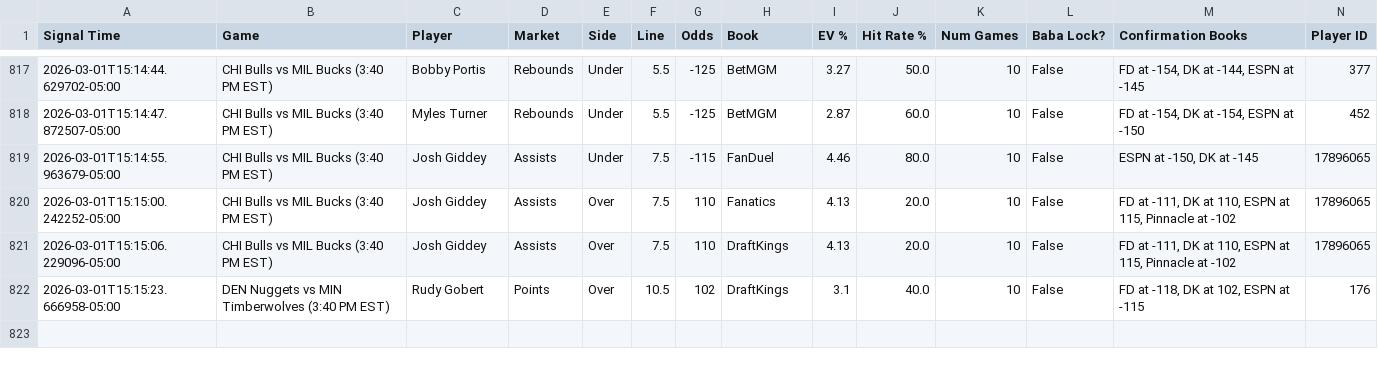
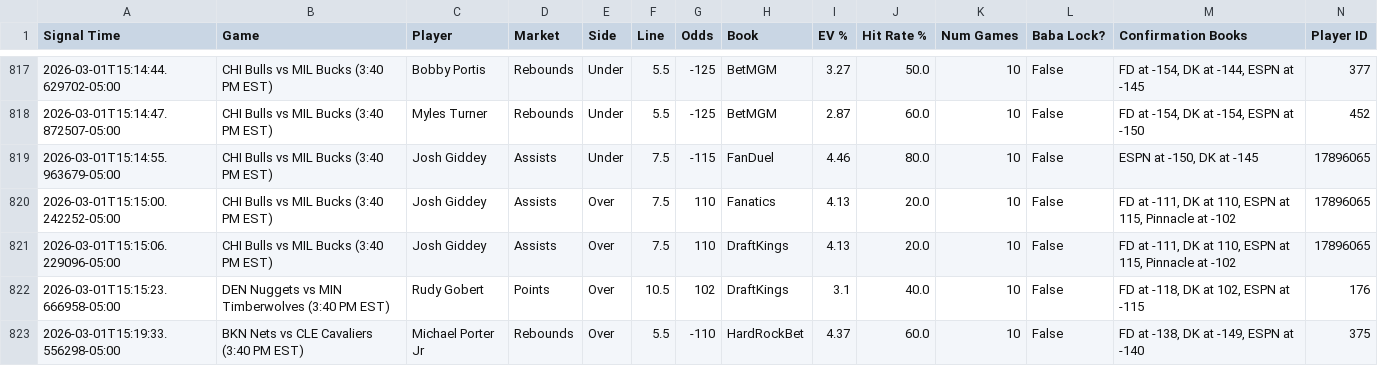
Before and after one commit to michaeljhart12-byte/Baba-Bot-Dashboard, a CSV file: signals.csv, drawn as a sheet; only a part is shown, gaps mark what is left out; rows hold the shown columns only; the diff names each change by its address in the sheet, - before the commit and + after, or states it on an @@ line.

Commit message:
Auto-update signals.csv

```diff
--- a/signals.csv
+++ b/signals.csv
+row 823: 2026-03-01T15:19:33.556298-05:00 | BKN Nets vs CLE Cavaliers (3:40 PM EST) | Michael Porter Jr | Rebounds | Over | 5.5 | -110 | HardRockBet | 4.37 | 60.0 | 10 | False | FD at -138, DK at -149, ESPN at -140 | 375
```
